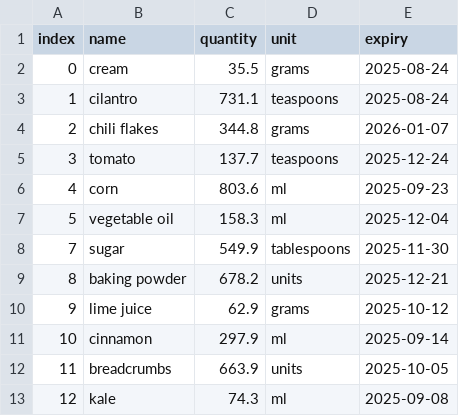
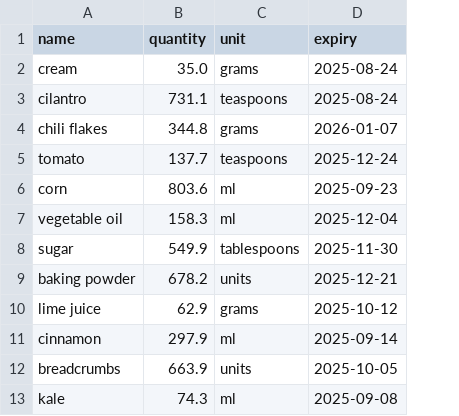
Before and after one commit to naghamo/COOK-E-Multi-Agent, a CSV file: data/home_inventory.csv, drawn as a sheet; only a part is shown; removed rows and columns are numbered as before the commit, all else as after; the diff names each change by its address in the sheet, - before the commit and + after, or states it on an @@ line.

Commit message:
feat: enhance inventory management with improved form handling and validation

```diff
--- a/data/home_inventory.csv
+++ b/data/home_inventory.csv
-column A (index), rows 2-13: 0 | 1 | 2 | 3 | 4 | 5 | 7 | 8 | 9 | 10 | 11 | 12
-B2 (quantity): 35.5
+B2 (quantity): 35.0
```
Also changed, not shown: 3 other files.
